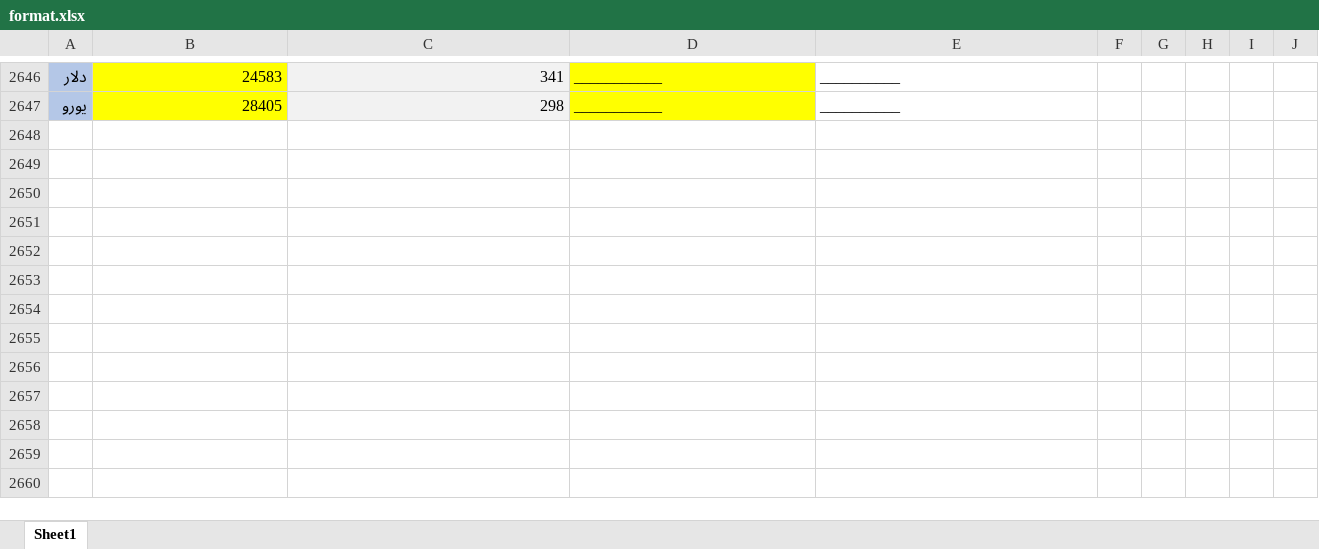
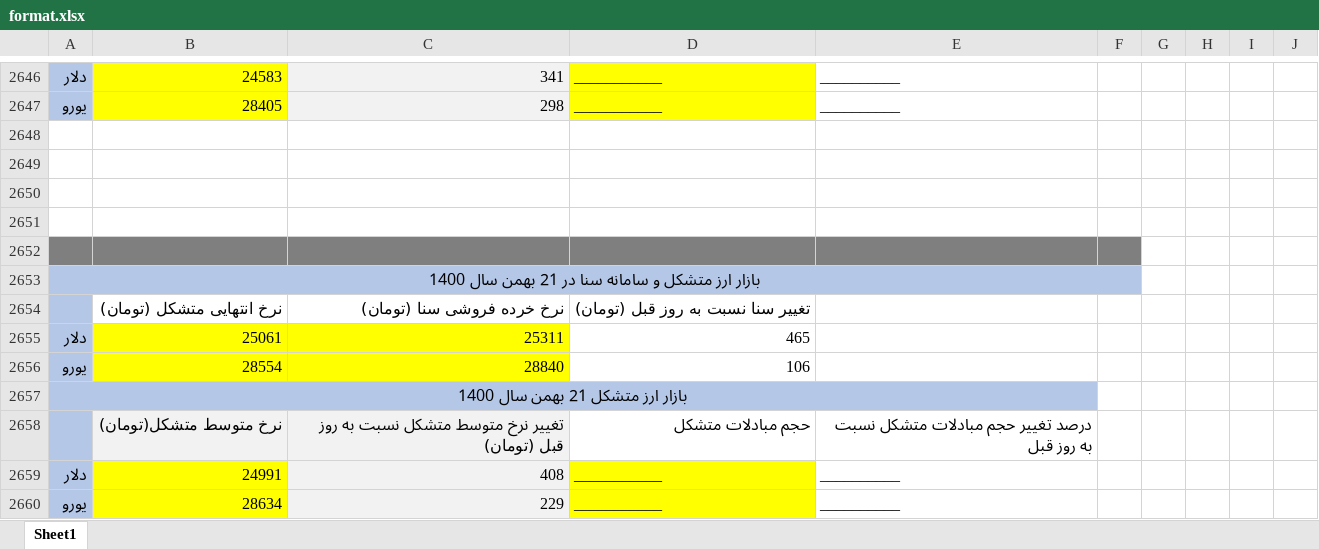
Before and after one commit to moeinmir/dendataset, an Excel workbook: format.xlsx, sheet Sheet1, drawn as a sheet; only a part is shown, gaps mark what is left out; values as stored, in another font and other column widths than the file's, no borders; the diff names each change by its address in the sheet, - before the commit and + after, or states it on an @@ line.

```diff
--- a/format.xlsx (sheet Sheet1)
+++ b/format.xlsx (sheet Sheet1)
+row 2648: (empty)
+row 2649: (empty)
+row 2650: (empty)
+row 2651: (empty)
+row 2652: (empty)
+row 2653: بازار ارز متشکل و سامانه سنا در 21 بهمن سال 1400
+row 2654:  | نرخ انتهایی متشکل (تومان) | نرخ خرده فروشی سنا (تومان) | تغییر سنا نسبت به روز قبل (تومان)
+row 2655: دلار | 25061 | 25311 | 465
+row 2656: یورو | 28554 | 28840 | 106
+row 2657: بازار ارز متشکل 21 بهمن سال 1400
+row 2658:  | نرخ متوسط متشکل(تومان) | تغییر نرخ متوسط متشکل نسبت به روز قبل (تومان) | حجم مبادلات متشکل | درصد تغییر حجم مبادلات متشکل نسبت به روز قبل
+row 2659: دلار | 24991 | 408 | ___________ | __________
+row 2660: یورو | 28634 | 229 | ___________ | __________
```
Also changed, not shown: data.xlsx.
